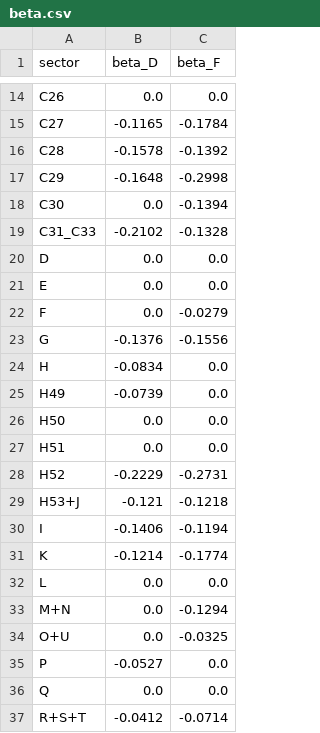
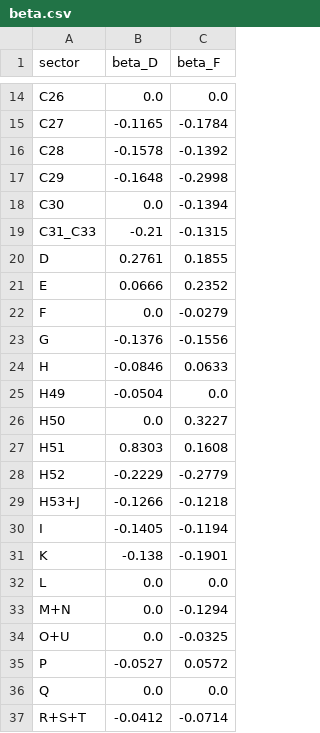
Before and after one commit to CristCarp/ENTICE_estimation, a CSV file: choc_tfp/inputs/beta.csv, drawn as a sheet; only a part is shown, gaps mark what is left out; the diff covers the shown part only.

```diff
--- a/choc_tfp/inputs/beta.csv
+++ b/choc_tfp/inputs/beta.csv
@@ -18,15 +18,15 @@ C29,-0.1648,-0.2998
 C30,0.0,-0.1394
-C31_C33,-0.2102,-0.1328
-D,0.0,0.0
-E,0.0,0.0
+C31_C33,-0.21,-0.1315
+D,0.2761,0.1855
+E,0.0666,0.2352
 F,0.0,-0.0279
 G,-0.1376,-0.1556
-H,-0.0834,0.0
-H49,-0.0739,0.0
-H50,0.0,0.0
-H51,0.0,0.0
-H52,-0.2229,-0.2731
-H53+J,-0.121,-0.1218
-I,-0.1406,-0.1194
-K,-0.1214,-0.1774
+H,-0.0846,0.0633
+H49,-0.0504,0.0
+H50,0.0,0.3227
+H51,0.8303,0.1608
+H52,-0.2229,-0.2779
+H53+J,-0.1266,-0.1218
+I,-0.1405,-0.1194
+K,-0.138,-0.1901
 L,0.0,0.0
@@ -34,3 +34,3 @@ M+N,0.0,-0.1294
 O+U,0.0,-0.0325
-P,-0.0527,0.0
+P,-0.0527,0.0572
 Q,0.0,0.0
```
Also changed, not shown: 12 edited cells elsewhere in this file, choc_tfp/inputs/beta_modele3.csv, choc_tfp/inputs/beta_modele4.csv, 11 other files.
